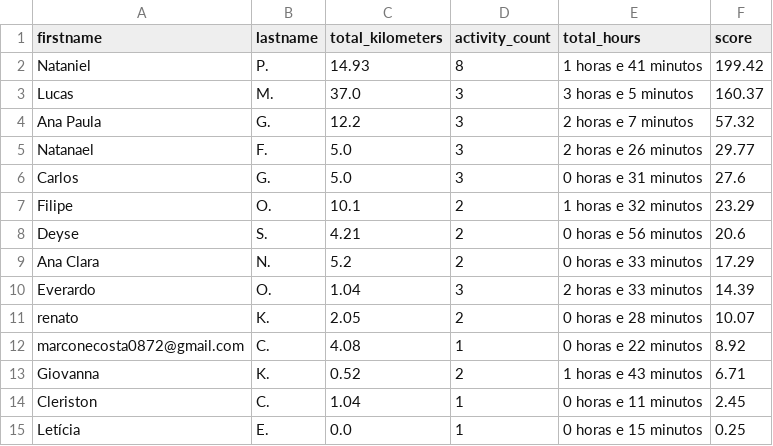
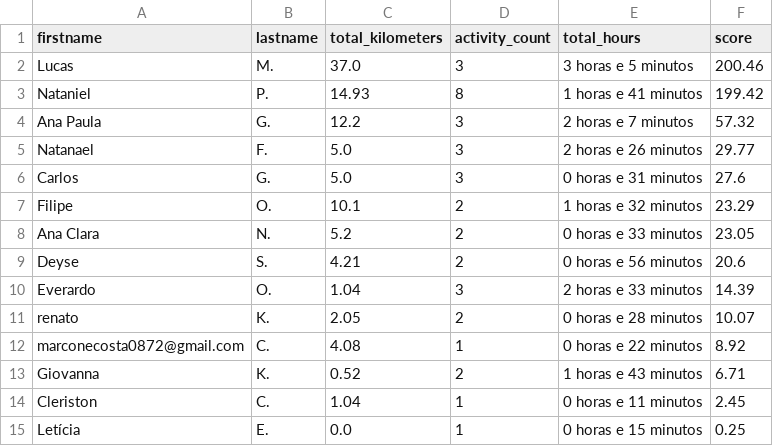
Before and after one commit to test7373/python-strava-champion, a CSV file: participant_scores_with_details.csv, drawn as a sheet; removed rows and columns are numbered as before the commit, all else as after; the diff names each change by its address in the sheet, - before the commit and + after, or states it on an @@ line.

```diff
--- a/participant_scores_with_details.csv
+++ b/participant_scores_with_details.csv
+row 2: Lucas | M. | 37.0 | 3 | 3 horas e 5 minutos | 200.46
-row 3: Lucas | M. | 37.0 | 3 | 3 horas e 5 minutos | 160.37
+row 8: Ana Clara | N. | 5.2 | 2 | 0 horas e 33 minutos | 23.05
-row 9: Ana Clara | N. | 5.2 | 2 | 0 horas e 33 minutos | 17.29
```
Also changed, not shown: 1 other file.
